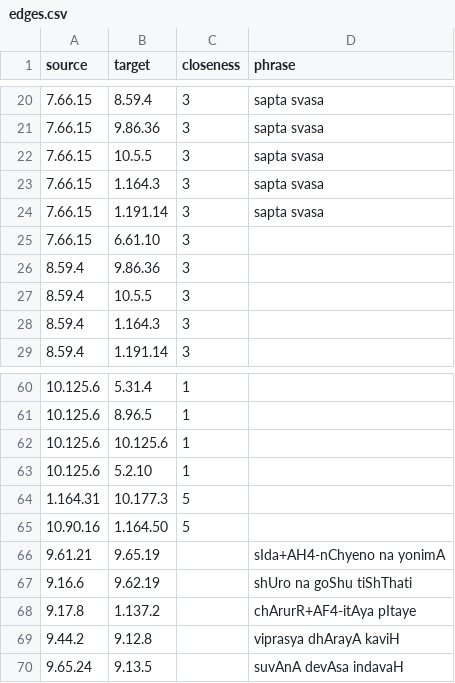
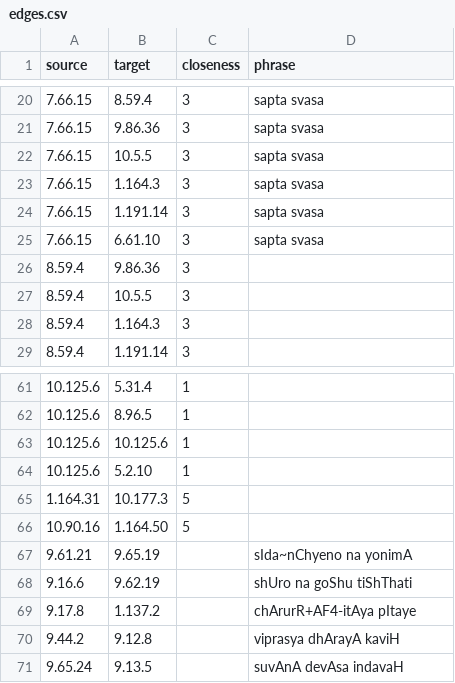
Before and after one commit to ananthnarayan/ananthnarayan.github.io, a CSV file: RigvedaGraph/edges.csv, drawn as a sheet; only a part is shown, gaps mark what is left out; the diff covers the shown part only.

```diff
--- a/RigvedaGraph/edges.csv
+++ b/RigvedaGraph/edges.csv
@@ -24,3 +24,3 @@ source,target,closeness,phrase
 7.66.15,1.191.14,3,sapta svasa
-7.66.15,6.61.10,3,
+7.66.15,6.61.10,3,sapta svasa
 8.59.4,9.86.36,3,
@@ -65,3 +66,3 @@ source,target,closeness,phrase
 10.90.16,1.164.50,5,
-9.61.21,9.65.19,,sIda+AH4-nChyeno na yonimA
+9.61.21,9.65.19,,sIda~nChyeno na yonimA
 9.16.6,9.62.19,,shUro na goShu tiShThati
```
Also changed, not shown: 5 added rows, 24 removed rows and 20 edited cells elsewhere in this file.
